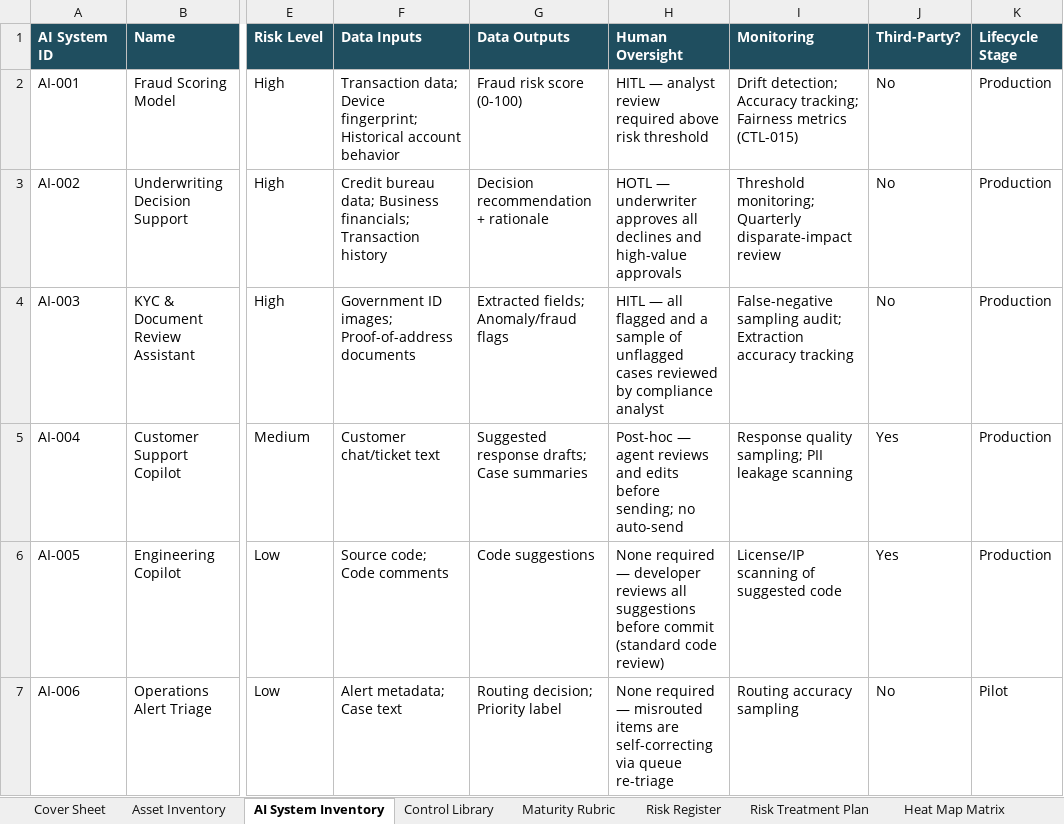
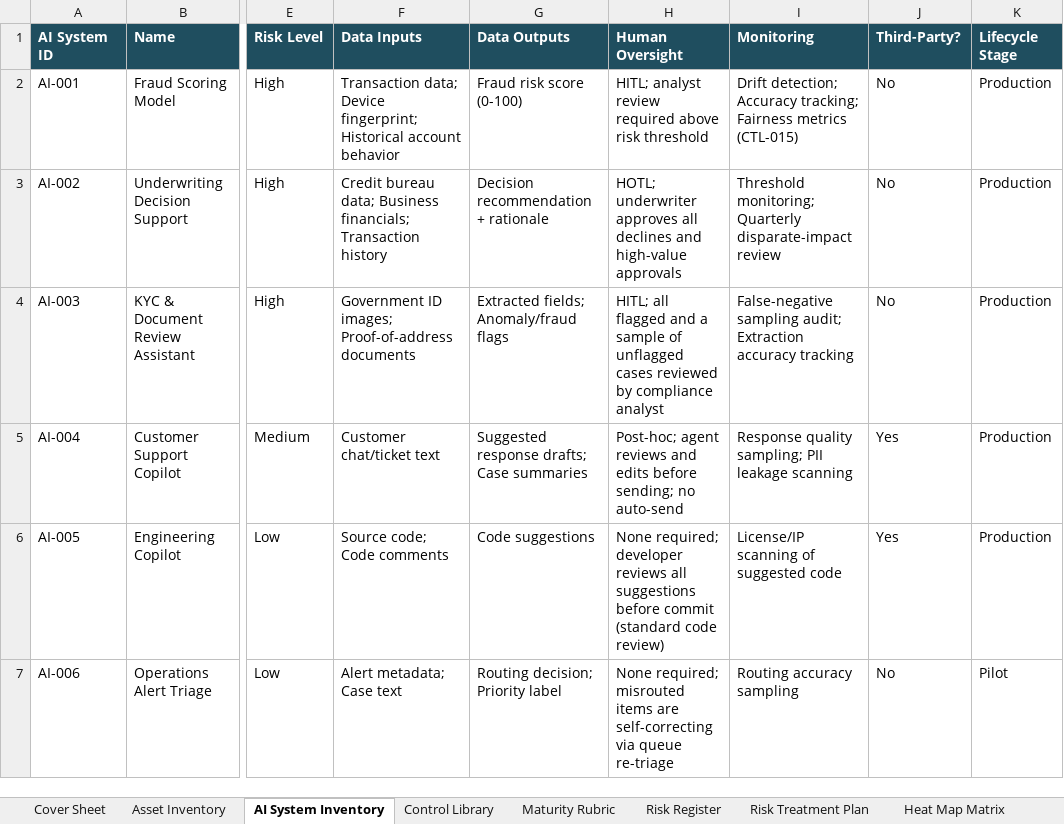
Before and after one commit to RookwoodRan/solidian-pay-grc, an Excel workbook: workbook/Solidian_Pay_Compliance_Risk_AI_Governance_Suite.xlsx, sheet AI System Inventory, drawn as a sheet; only a part is shown, gaps mark what is left out; values as stored, in another font and other column widths than the file's, no borders; the diff names each change by its address in the sheet, - before the commit and + after, or states it on an @@ line.

```diff
--- a/workbook/Solidian_Pay_Compliance_Risk_AI_Governance_Suite.xlsx (sheet AI System Inventory)
+++ b/workbook/Solidian_Pay_Compliance_Risk_AI_Governance_Suite.xlsx (sheet AI System Inventory)
-H2 (Human Oversight): HITL — analyst review…
+H2 (Human Oversight): HITL; analyst review…
-H3 (Human Oversight): HOTL — underwriter approves…
+H3 (Human Oversight): HOTL; underwriter approves…
-H4 (Human Oversight): HITL — all flagged…
+H4 (Human Oversight): HITL; all flagged…
-H5 (Human Oversight): Post-hoc — agent reviews…
+H5 (Human Oversight): Post-hoc; agent reviews…
-H6 (Human Oversight): None required — developer reviews…
+H6 (Human Oversight): None required; developer reviews…
-H7 (Human Oversight): None required — misrouted items…
+H7 (Human Oversight): None required; misrouted items…
```
Also changed, not shown: sheet Control Library, sheet Cover Sheet, sheet SOC 2 TSC Crosswalk, sheet Dashboard, formulas that keep their value, 26 other files.
